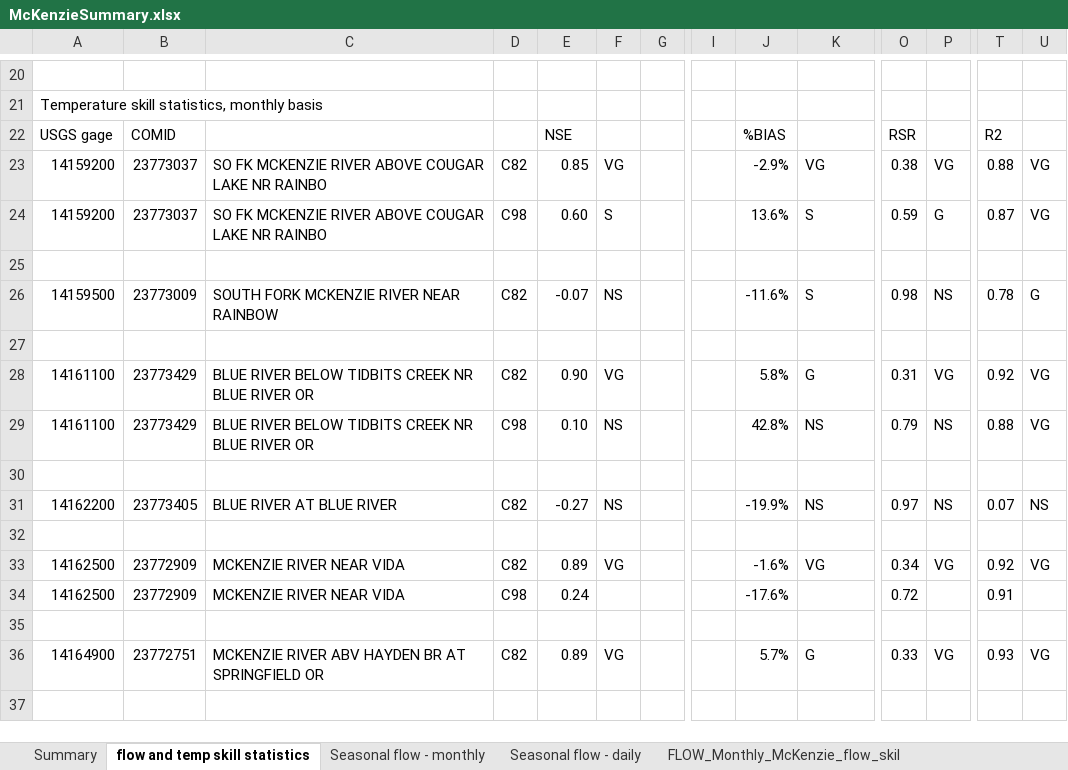
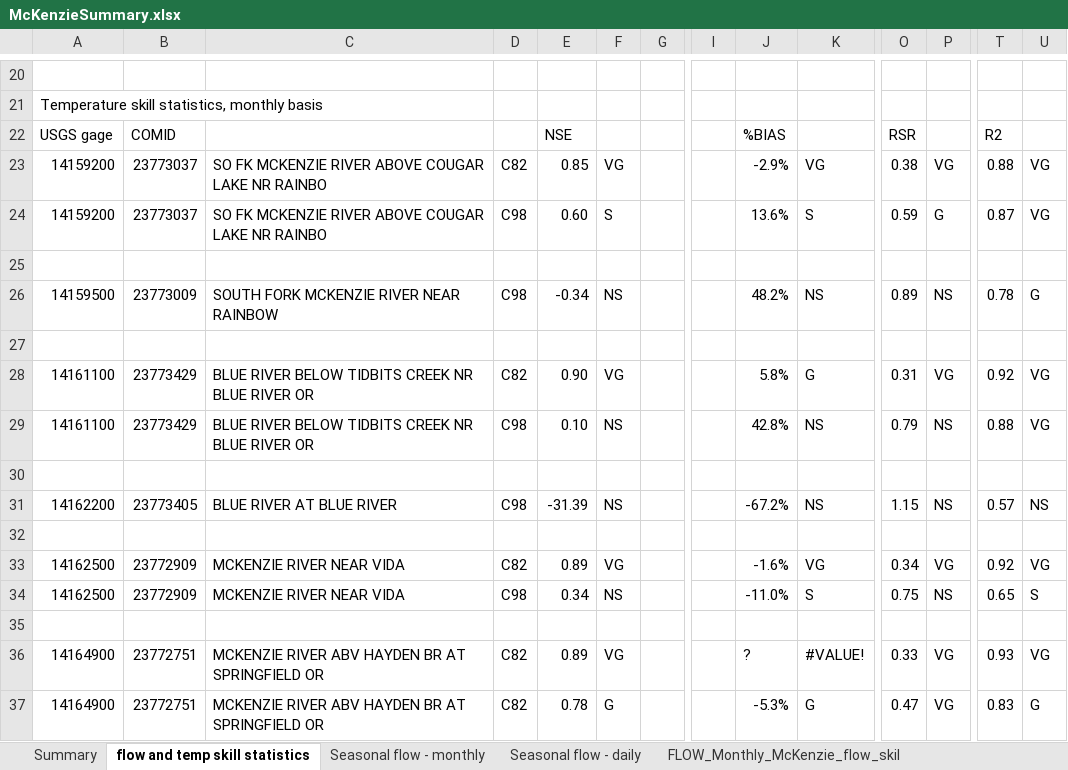
Before and after one commit to DavidConklin1947/CW3M, an Excel workbook: DataCW3M/SkillAssessment/McKenzieSummary.xlsx, sheet flow and temp skill statistics, drawn as a sheet; only a part is shown, gaps mark what is left out; values as stored, in another font and other column widths than the file's, no cell formats; rows hold the shown columns only; the diff covers the shown part only; the diff names each change by its address in the sheet, - before the commit and + after, or states it on an @@ line.

```diff
--- a/DataCW3M/SkillAssessment/McKenzieSummary.xlsx (sheet flow and temp skill statistics)
+++ b/DataCW3M/SkillAssessment/McKenzieSummary.xlsx (sheet flow and temp skill statistics)
-D26: C82
+D26: C98
-E26: -0.07
+E26: -0.34
-J26: -11.6%
+J26: 48.2%
-K26: S
+K26: NS
-O26: 0.98
+O26: 0.89
-D31: C82
+D31: C98
-E31: -0.27
+E31: -31.39
-J31: -19.9%
+J31: -67.2%
-O31: 0.97
+O31: 1.15
-T31: 0.07
+T31: 0.57
-E34: 0.24
+E34: 0.34
-F34: (empty)
+F34: NS
-J34: -17.6%
+J34: -11.0%
-K34: (empty)
+K34: S
-O34: 0.72
+O34: 0.75
-P34: (empty)
+P34: NS
-T34: 0.91
+T34: 0.65
-U34: (empty)
+U34: S
-J36: 5.7%
+J36: ?
-K36: G
+K36: #VALUE!
+row 37: 14164900 | 23772751 | MCKENZIE RIVER ABV HAYDEN BR AT SPRINGFIELD OR | C82 | 0.78 | G |  |  | -5.3% | G | 0.47 | VG | 0.83 | G
```
Also changed, not shown: 31 edited cells elsewhere in this sheet, cell formats, DataCW3M/RegressionTesting/CW3M_Clackamas.xlsx, DataCW3M/SkillAssessment/StatisticsCalculator108months.xlsx, 1 other file.
